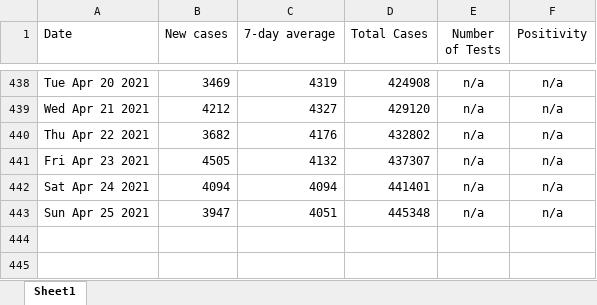
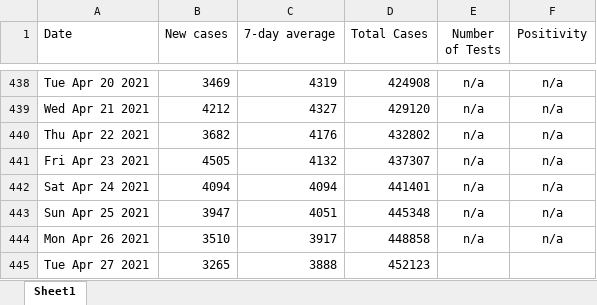
Before and after one commit to NoahCornish/ontarioCOVID-19, an Excel workbook: ontario_daily_cases.xlsx, sheet Sheet1, drawn as a sheet; only a part is shown, gaps mark what is left out; values as stored, in another font and other column widths than the file's, no borders; the diff names each change by its address in the sheet, - before the commit and + after, or states it on an @@ line.

```diff
--- a/ontario_daily_cases.xlsx (sheet Sheet1)
+++ b/ontario_daily_cases.xlsx (sheet Sheet1)
+row 444: Mon Apr 26 2021 | 3510 | 3917 | 448858 | n/a | n/a
+row 445: Tue Apr 27 2021 | 3265 | 3888 | 452123
```
Also changed, not shown: ontario_daily_doses.xlsx, 2 other files.
